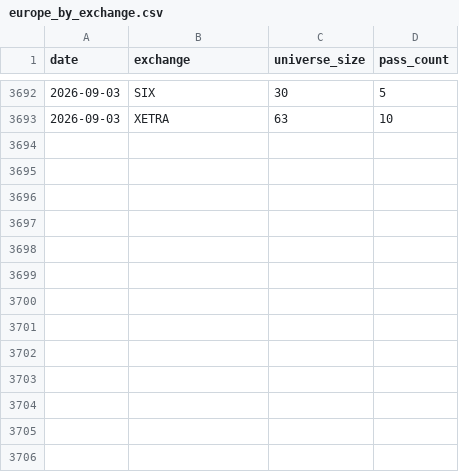
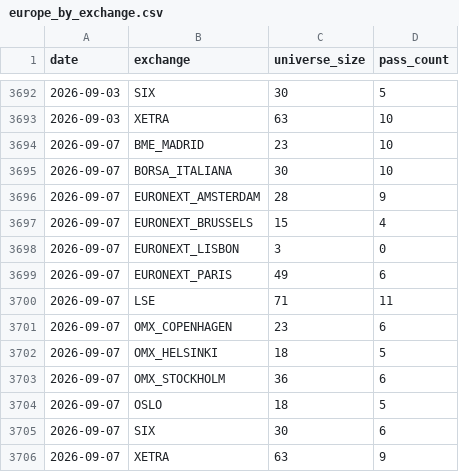
Before and after one commit to petrovmiroslav0107-alt/github.com-petrovmiroslav0107-minervini-breadth, a CSV file: output/europe_by_exchange.csv, drawn as a sheet; only a part is shown, gaps mark what is left out.

```diff
--- a/output/europe_by_exchange.csv
+++ b/output/europe_by_exchange.csv
@@ -3693 +3693,14 @@ date,exchange,universe_size,pass_count
 2026-09-03,XETRA,63,10
+2026-09-07,BME_MADRID,23,10
+2026-09-07,BORSA_ITALIANA,30,10
+2026-09-07,EURONEXT_AMSTERDAM,28,9
+2026-09-07,EURONEXT_BRUSSELS,15,4
+2026-09-07,EURONEXT_LISBON,3,0
+2026-09-07,EURONEXT_PARIS,49,6
+2026-09-07,LSE,71,11
+2026-09-07,OMX_COPENHAGEN,23,6
+2026-09-07,OMX_HELSINKI,18,5
+2026-09-07,OMX_STOCKHOLM,36,6
+2026-09-07,OSLO,18,5
+2026-09-07,SIX,30,6
+2026-09-07,XETRA,63,9
```
Also changed, not shown: output/breadth_log.csv, output/quality/data_quality_log.csv, 1 other file.
